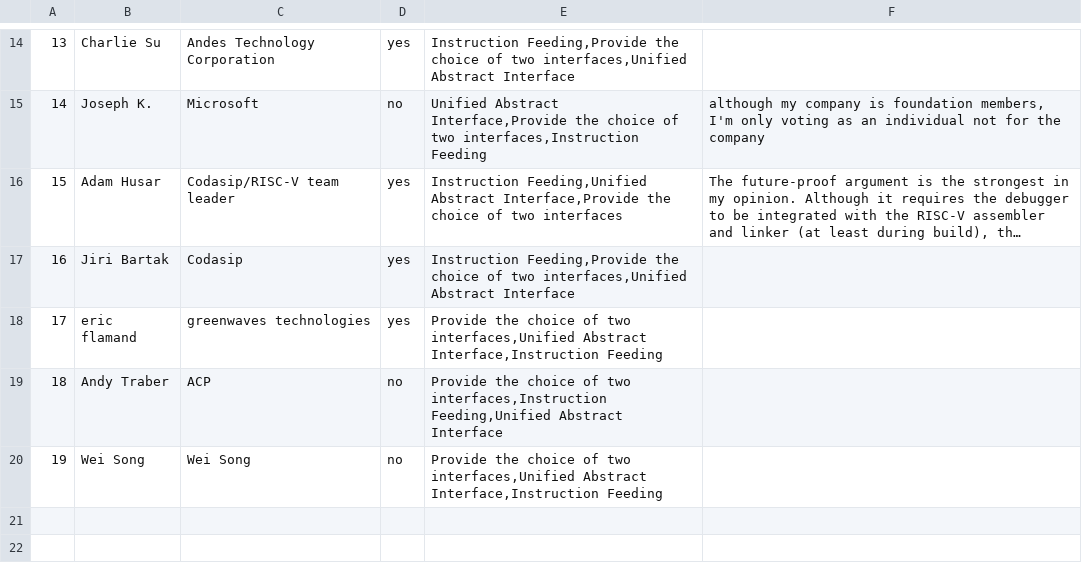
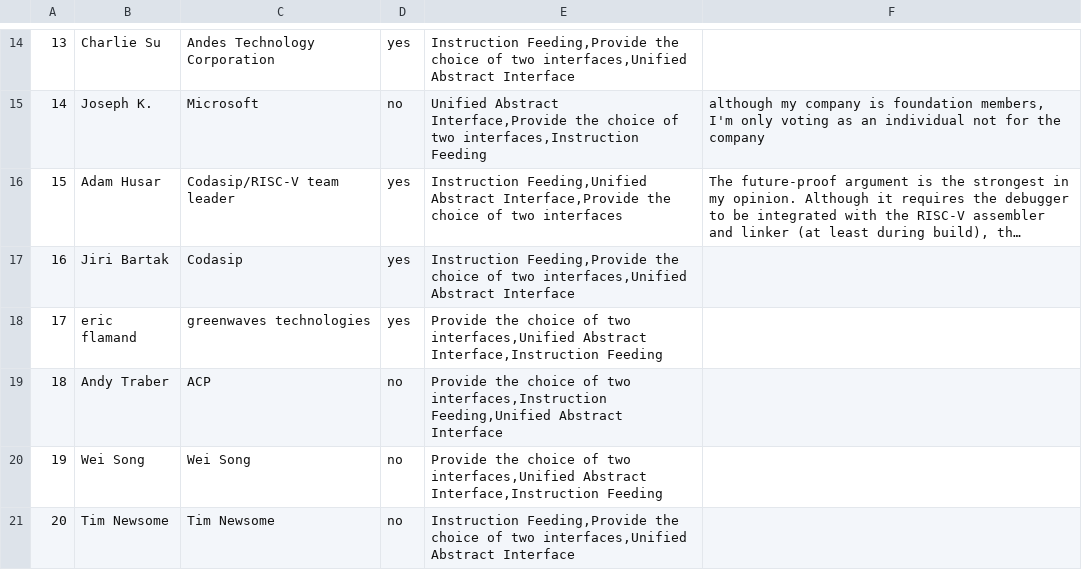
Before and after one commit to sifive/debug-mechanism-comparison, a CSV file: poll-results/results.csv, drawn as a sheet; only a part is shown, gaps mark what is left out; long unchanged cells end in …; the diff names each change by its address in the sheet, - before the commit and + after, or states it on an @@ line.

```diff
--- a/poll-results/results.csv
+++ b/poll-results/results.csv
+row 21: 20 | Tim Newsome | Tim Newsome | no | Instruction Feeding,Provide the choice of two interfaces,Unified Abstract Interface
```
Also changed, not shown: 2 other files.
